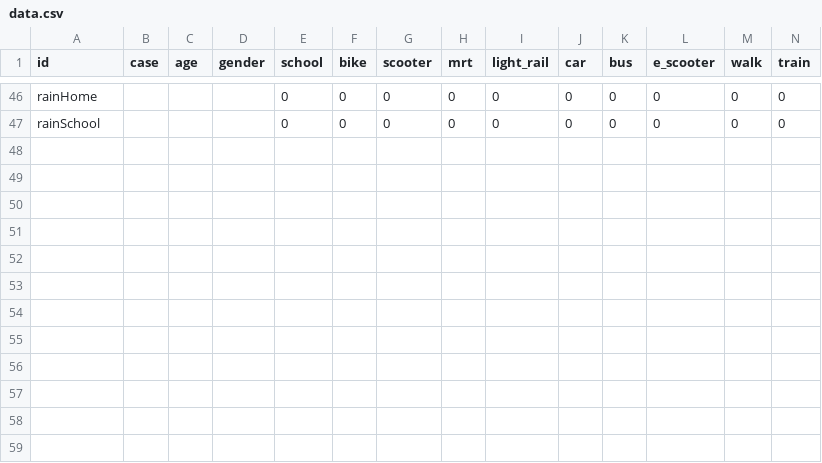
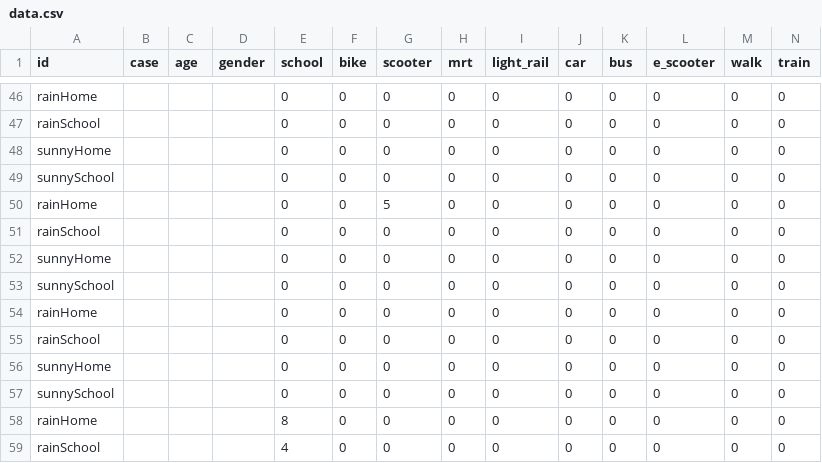
Before and after one commit to linboso/esg, a CSV file: server/data.csv, drawn as a sheet; only a part is shown, gaps mark what is left out; rows hold the shown columns only; the diff names each change by its address in the sheet, - before the commit and + after, or states it on an @@ line.

```diff
--- a/server/data.csv
+++ b/server/data.csv
+row 48: sunnyHome |  |  |  | 0 | 0 | 0 | 0 | 0 | 0 | 0 | 0 | 0 | 0
+row 49: sunnySchool |  |  |  | 0 | 0 | 0 | 0 | 0 | 0 | 0 | 0 | 0 | 0
+row 50: rainHome |  |  |  | 0 | 0 | 5 | 0 | 0 | 0 | 0 | 0 | 0 | 0
+row 51: rainSchool |  |  |  | 0 | 0 | 0 | 0 | 0 | 0 | 0 | 0 | 0 | 0
+row 52: sunnyHome |  |  |  | 0 | 0 | 0 | 0 | 0 | 0 | 0 | 0 | 0 | 0
+row 53: sunnySchool |  |  |  | 0 | 0 | 0 | 0 | 0 | 0 | 0 | 0 | 0 | 0
+row 54: rainHome |  |  |  | 0 | 0 | 0 | 0 | 0 | 0 | 0 | 0 | 0 | 0
+row 55: rainSchool |  |  |  | 0 | 0 | 0 | 0 | 0 | 0 | 0 | 0 | 0 | 0
+row 56: sunnyHome |  |  |  | 0 | 0 | 0 | 0 | 0 | 0 | 0 | 0 | 0 | 0
+row 57: sunnySchool |  |  |  | 0 | 0 | 0 | 0 | 0 | 0 | 0 | 0 | 0 | 0
+row 58: rainHome |  |  |  | 8 | 0 | 0 | 0 | 0 | 0 | 0 | 0 | 0 | 0
+row 59: rainSchool |  |  |  | 4 | 0 | 0 | 0 | 0 | 0 | 0 | 0 | 0 | 0
```
Also changed, not shown: 4 other files.
